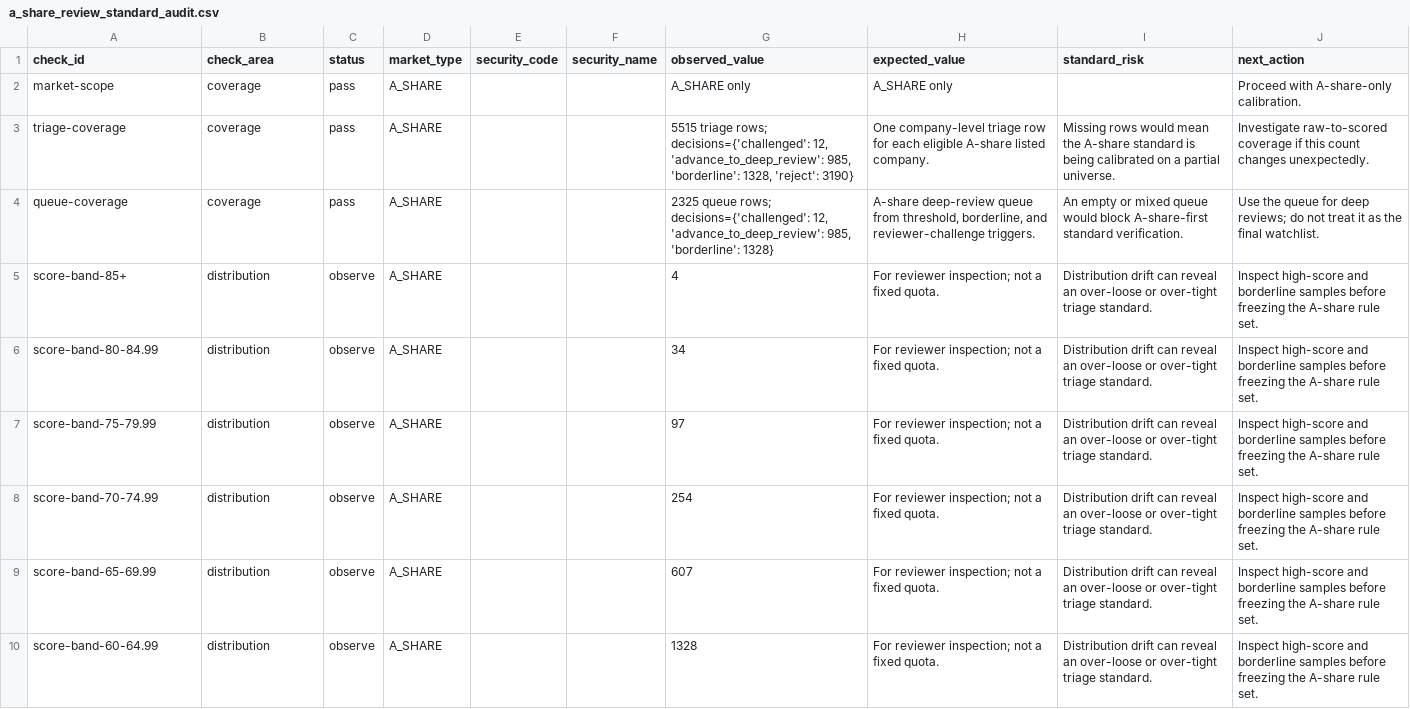
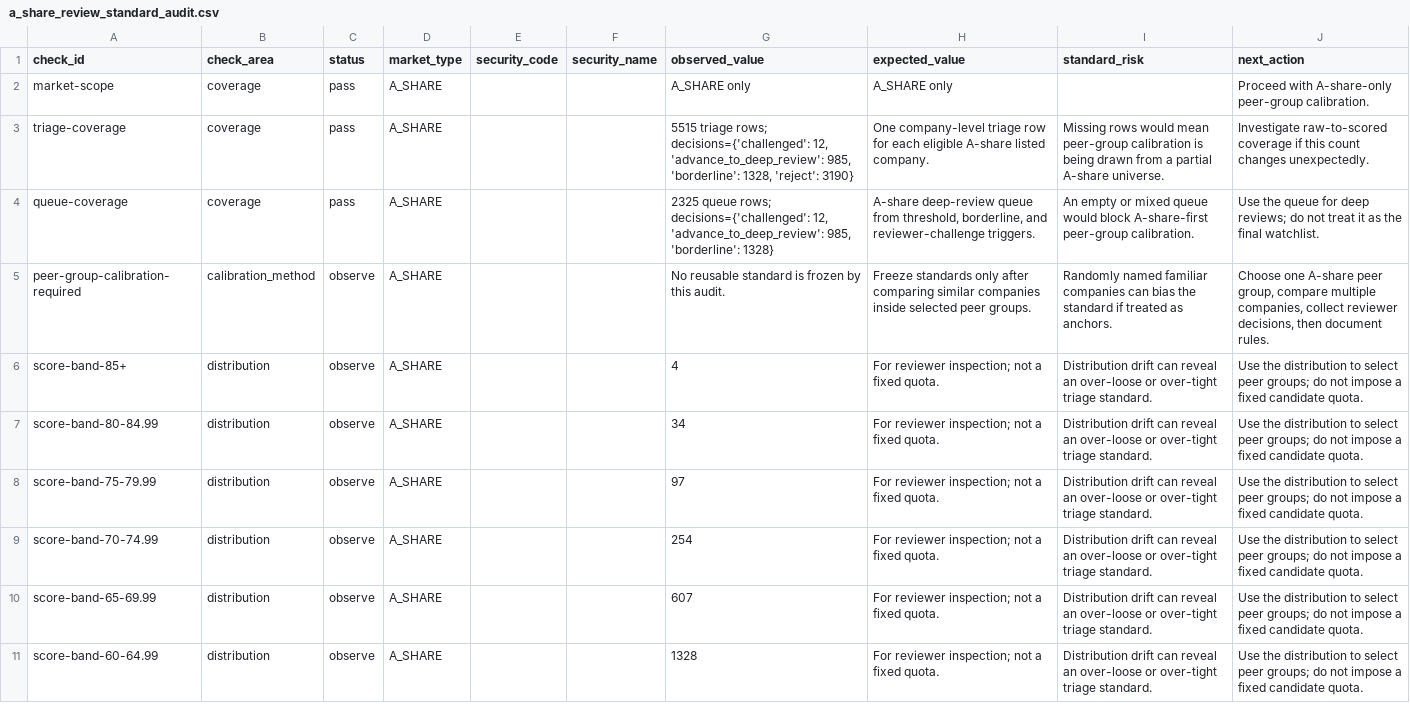
Before and after one commit to wylflc/AShareQuant, a CSV file: data/processed/a_share_review_standard_audit.csv, drawn as a sheet; only a part is shown; the diff covers the shown part only.

Commit message:
Use peer groups for A-share calibration

```diff
--- a/data/processed/a_share_review_standard_audit.csv
+++ b/data/processed/a_share_review_standard_audit.csv
@@ -1,10 +1,11 @@
 check_id,check_area,status,market_type,security_code,security_name,observed_value,expected_value,standard_risk,next_action
-market-scope,coverage,pass,A_SHARE,,,A_SHARE only,A_SHARE only,,Proceed with A-share-only calibration.
-triage-coverage,coverage,pass,A_SHARE,,,"5515 triage rows; decisions={'challenged': 12, 'advance_to_deep_review': 985, 'borderline': 1328, 'reject': 3190}",One company-level triage row for each eligible A-share listed company.,Missing rows would mean the A-share standard is being calibrated on a partial universe.,Investigate raw-to-scored coverage if this count changes unexpectedly.
-queue-coverage,coverage,pass,A_SHARE,,,"2325 queue rows; decisions={'challenged': 12, 'advance_to_deep_review': 985, 'borderline': 1328}","A-share deep-review queue from threshold, borderline, and reviewer-challenge triggers.",An empty or mixed queue would block A-share-first standard verification.,Use the queue for deep reviews; do not treat it as the final watchlist.
-score-band-85+,distribution,observe,A_SHARE,,,4,For reviewer inspection; not a fixed quota.,Distribution drift can reveal an over-loose or over-tight triage standard.,Inspect high-score and borderline samples before freezing the A-share rule set.
-score-band-80-84.99,distribution,observe,A_SHARE,,,34,For reviewer inspection; not a fixed quota.,Distribution drift can reveal an over-loose or over-tight triage standard.,Inspect high-score and borderline samples before freezing the A-share rule set.
-score-band-75-79.99,distribution,observe,A_SHARE,,,97,For reviewer inspection; not a fixed quota.,Distribution drift can reveal an over-loose or over-tight triage standard.,Inspect high-score and borderline samples before freezing the A-share rule set.
-score-band-70-74.99,distribution,observe,A_SHARE,,,254,For reviewer inspection; not a fixed quota.,Distribution drift can reveal an over-loose or over-tight triage standard.,Inspect high-score and borderline samples before freezing the A-share rule set.
-score-band-65-69.99,distribution,observe,A_SHARE,,,607,For reviewer inspection; not a fixed quota.,Distribution drift can reveal an over-loose or over-tight triage standard.,Inspect high-score and borderline samples before freezing the A-share rule set.
-score-band-60-64.99,distribution,observe,A_SHARE,,,1328,For reviewer inspection; not a fixed quota.,Distribution drift can reveal an over-loose or over-tight triage standard.,Inspect high-score and borderline samples before freezing the A-share rule set.
+market-scope,coverage,pass,A_SHARE,,,A_SHARE only,A_SHARE only,,Proceed with A-share-only peer-group calibration.
+triage-coverage,coverage,pass,A_SHARE,,,"5515 triage rows; decisions={'challenged': 12, 'advance_to_deep_review': 985, 'borderline': 1328, 'reject': 3190}",One company-level triage row for each eligible A-share listed company.,Missing rows would mean peer-group calibration is being drawn from a partial A-share universe.,Investigate raw-to-scored coverage if this count changes unexpectedly.
+queue-coverage,coverage,pass,A_SHARE,,,"2325 queue rows; decisions={'challenged': 12, 'advance_to_deep_review': 985, 'borderline': 1328}","A-share deep-review queue from threshold, borderline, and reviewer-challenge triggers.",An empty or mixed queue would block A-share-first peer-group calibration.,Use the queue for deep reviews; do not treat it as the final watchlist.
+peer-group-calibration-required,calibration_method,observe,A_SHARE,,,No reusable standard is frozen by this audit.,Freeze standards only after comparing similar companies inside selected peer groups.,Randomly named familiar companies can bias the standard if treated as anchors.,"Choose one A-share peer group, compare multiple companies, collect reviewer decisions, then document rules."
+score-band-85+,distribution,observe,A_SHARE,,,4,For reviewer inspection; not a fixed quota.,Distribution drift can reveal an over-loose or over-tight triage standard.,Use the distribution to select peer groups; do not impose a fixed candidate quota.
+score-band-80-84.99,distribution,observe,A_SHARE,,,34,For reviewer inspection; not a fixed quota.,Distribution drift can reveal an over-loose or over-tight triage standard.,Use the distribution to select peer groups; do not impose a fixed candidate quota.
+score-band-75-79.99,distribution,observe,A_SHARE,,,97,For reviewer inspection; not a fixed quota.,Distribution drift can reveal an over-loose or over-tight triage standard.,Use the distribution to select peer groups; do not impose a fixed candidate quota.
+score-band-70-74.99,distribution,observe,A_SHARE,,,254,For reviewer inspection; not a fixed quota.,Distribution drift can reveal an over-loose or over-tight triage standard.,Use the distribution to select peer groups; do not impose a fixed candidate quota.
+score-band-65-69.99,distribution,observe,A_SHARE,,,607,For reviewer inspection; not a fixed quota.,Distribution drift can reveal an over-loose or over-tight triage standard.,Use the distribution to select peer groups; do not impose a fixed candidate quota.
+score-band-60-64.99,distribution,observe,A_SHARE,,,1328,For reviewer inspection; not a fixed quota.,Distribution drift can reveal an over-loose or over-tight triage standard.,Use the distribution to select peer groups; do not impose a fixed candidate quota.
```
Also changed, not shown: 61 edited cells elsewhere in this file, 4 other files.
